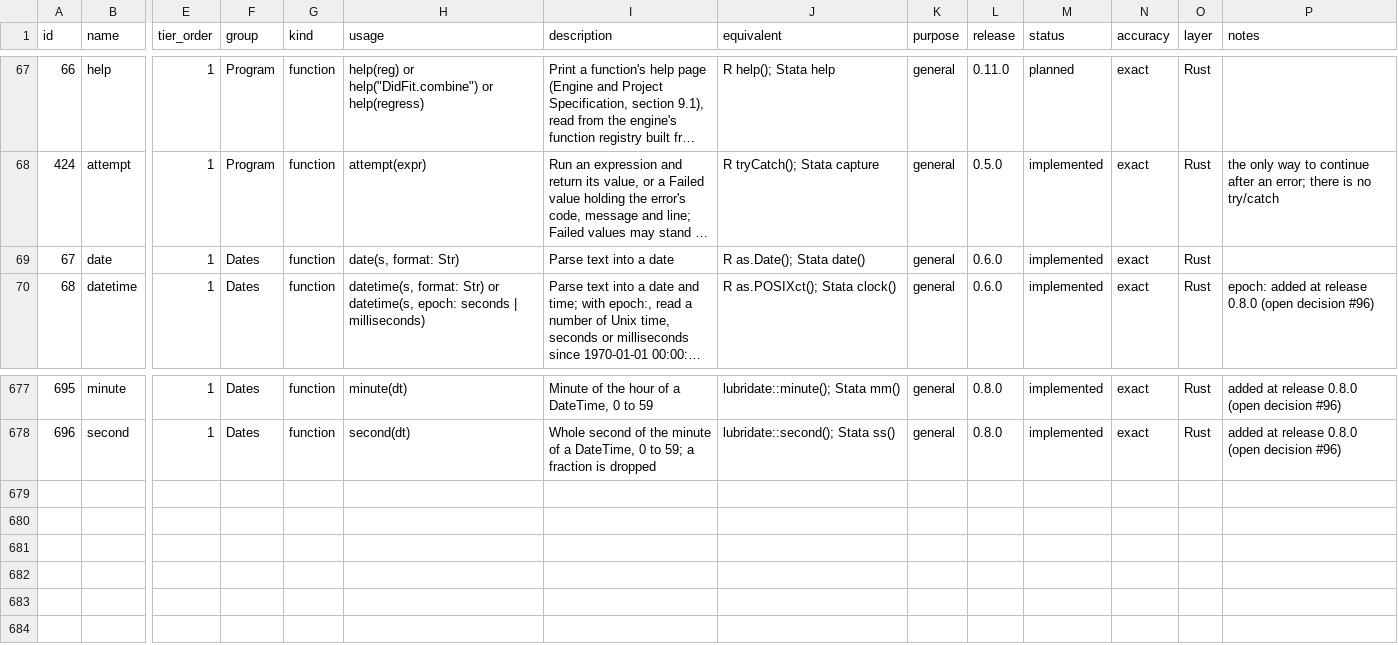
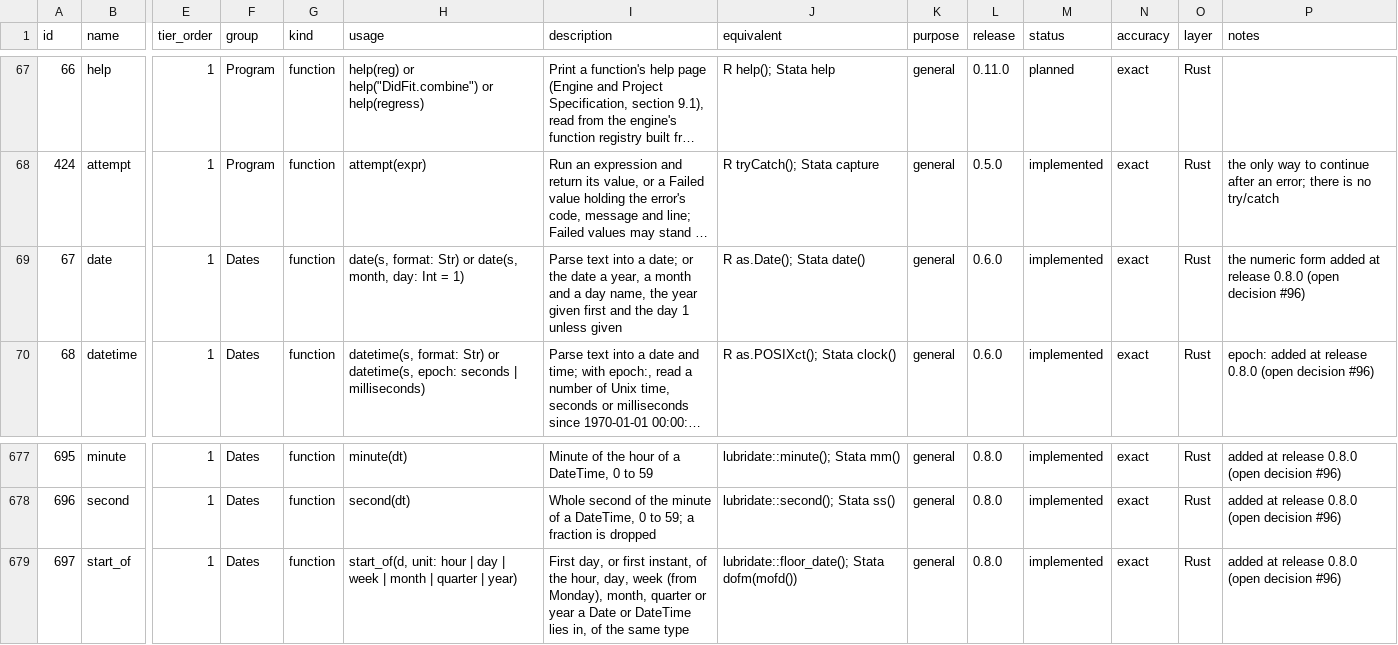
Before and after one commit to zoostat/zeff, a CSV file: docs/spec/zeff_functions.csv, drawn as a sheet; only a part is shown, gaps mark what is left out; long unchanged cells end in …; rows hold the shown columns only; the diff names each change by its address in the sheet, - before the commit and + after, or states it on an @@ line.

Commit message:
Make a date from numbers and give the start of a period (release 0.8.0, step 8f)
date(year, month, day) is the day three Ints name, the day 1 unless given, NA with a warning when they name none. start_of(d, unit) moves a Date or a DateTime back to the start of its hour, day, week from Monday, month, quarter or year, and gives the type it was given (open decision #96). The R reference holds both; the conformance cases time/start_of and plots/date_axis are new, the second drawing a date axis from a year and a month held as numbers. The grammar's option words are written for the new unit.

```diff
--- a/docs/spec/zeff_functions.csv
+++ b/docs/spec/zeff_functions.csv
-H69 (usage): date(s, format: Str)
+H69 (usage): date(s, format: Str) or date(s, month, day: Int = 1)
-I69 (description): …into a date
+I69 (description): …into a date; or the date a year, a month and a day name, the year given first and the day 1 unless given
-P69 (notes): (empty)
+P69 (notes): the numeric form added at release 0.8.0 (open decision #96)
+row 679: 697 | start_of | 1 | Dates | function | start_of(d, unit: hour | day | week | month | quarter | year) | First day, or first instant, of the hour, day, week (from Monday), month, quarter or year a Date or DateTime lies in, of the same type | lubridate::floor_date(); Stata dofm(mofd()) | general | 0.8.0 | implemented | exact | Rust | added at release 0.8.0 (open decision #96)
```
Also changed, not shown: 28 other files.
